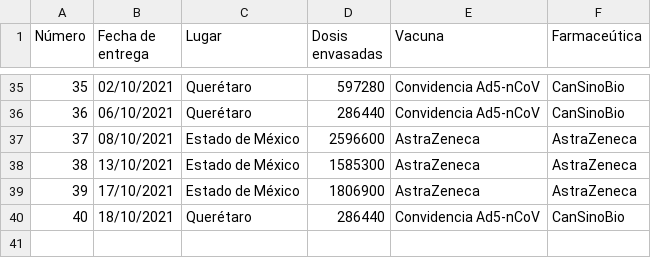
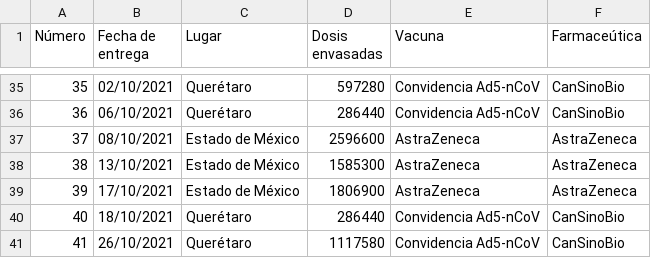
Before and after one commit to fdealbam/Vacunas, a CSV file: tabla2 detalle vacunas.csv, drawn as a sheet; only a part is shown, gaps mark what is left out.

Commit message:
Update tabla2 detalle vacunas.csv

```diff
--- a/tabla2 detalle vacunas.csv
+++ b/tabla2 detalle vacunas.csv
@@ -40 +40,2 @@ Número,Fecha de entrega,Lugar,Dosis envasadas,Vacuna,Farmaceútica
 40,18/10/2021,Querétaro,286440,Convidencia Ad5-nCoV,CanSinoBio
+41,26/10/2021,Querétaro,1117580,Convidencia Ad5-nCoV,CanSinoBio
```
